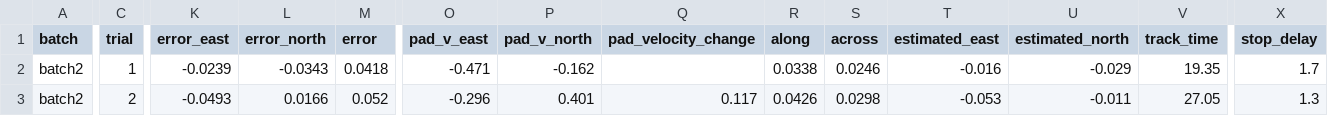
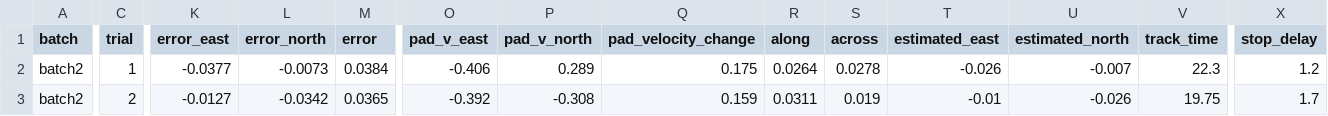
Before and after one commit to TeaTimeIroh/drone-ship-landing, a CSV file: docs/lean_landing/circle/batch_2.csv, drawn as a sheet; only a part is shown, gaps mark what is left out; the diff covers the shown part only; the diff names each change by its address in the sheet, - before the commit and + after, or states it on an @@ line.

Commit message:
Step 5d: landing by leaning after the descent fix

```diff
--- a/docs/lean_landing/circle/batch_2.csv
+++ b/docs/lean_landing/circle/batch_2.csv
-K2 (error_east): -0.0239
+K2 (error_east): -0.0377
-L2 (error_north): -0.0343
+L2 (error_north): -0.0073
-M2 (error): 0.0418
+M2 (error): 0.0384
-O2 (pad_v_east): -0.471
+O2 (pad_v_east): -0.406
-P2 (pad_v_north): -0.162
+P2 (pad_v_north): 0.289
-Q2 (pad_velocity_change): (empty)
+Q2 (pad_velocity_change): 0.175
-R2 (along): 0.0338
+R2 (along): 0.0264
-S2 (across): 0.0246
+S2 (across): 0.0278
-T2 (estimated_east): -0.016
+T2 (estimated_east): -0.026
-U2 (estimated_north): -0.029
+U2 (estimated_north): -0.007
-V2 (track_time): 19.35
+V2 (track_time): 22.3
-X2 (stop_delay): 1.7
+X2 (stop_delay): 1.2
-K3 (error_east): -0.0493
+K3 (error_east): -0.0127
-L3 (error_north): 0.0166
+L3 (error_north): -0.0342
-M3 (error): 0.052
+M3 (error): 0.0365
-O3 (pad_v_east): -0.296
+O3 (pad_v_east): -0.392
-P3 (pad_v_north): 0.401
+P3 (pad_v_north): -0.308
-Q3 (pad_velocity_change): 0.117
+Q3 (pad_velocity_change): 0.159
-R3 (along): 0.0426
+R3 (along): 0.0311
-S3 (across): 0.0298
+S3 (across): 0.019
-T3 (estimated_east): -0.053
+T3 (estimated_east): -0.01
-U3 (estimated_north): -0.011
+U3 (estimated_north): -0.026
-V3 (track_time): 27.05
+V3 (track_time): 19.75
-X3 (stop_delay): 1.3
+X3 (stop_delay): 1.7
```
Also changed, not shown: 2 added rows and 81 edited cells elsewhere in this file, docs/lean_landing/circle/batch_1.csv, docs/lean_landing/circle/batch_3.csv, 36 other files.
